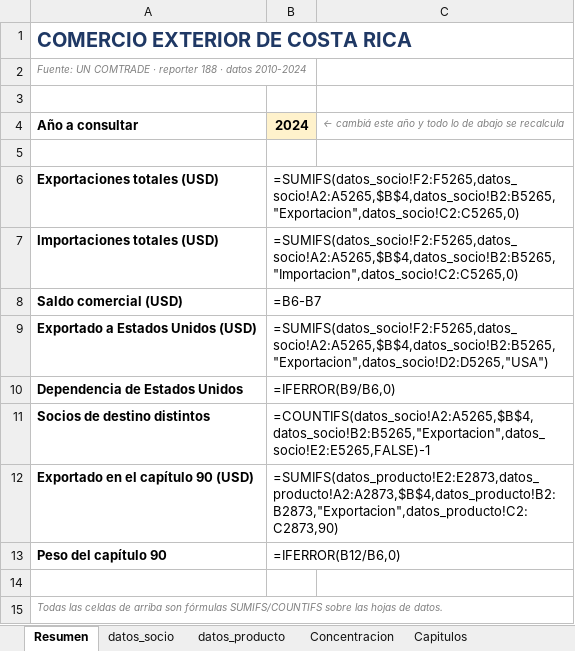
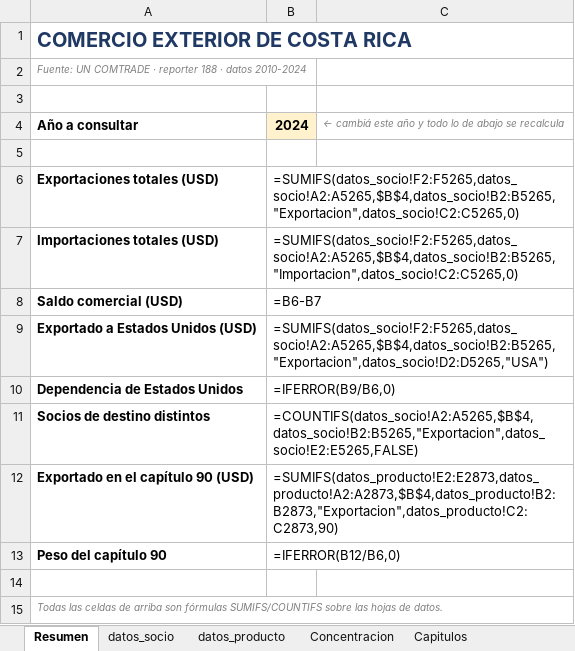
Before and after one commit to pabloguerrerocr/comercio-exterior-cr, an Excel workbook: Comercio_exterior_CR.xlsx, sheet Resumen, drawn as a sheet; values as stored, in another font and other column widths than the file's, no borders; formulas without a stored value are shown as written; the diff names each change by its address in the sheet, - before the commit and + after, or states it on an @@ line.

Commit message:
Corregir el conteo de socios del Excel, títulos y figuras; README en 2 minutos
- Excel: "Socios de destino distintos" restaba 1, pero "World" ya está
  marcado como agregado y no entra en el conteo. Mostraba 151 destinos en
  2024 en lugar de 152 (verificado recalculando el libro en LibreOffice).
- Figura 01: el título decía que la concentración "subió todos los años",
  pero el Herfindahl bajó en 2014 y 2017. La leyenda tapaba las líneas.
- Figura 02: nombres de capítulo en español y sin cortar a mitad de palabra.
- Figura 03: la etiqueta del déficit quedaba encima de la línea y decía
  "déficit -3.8".
- README en español e inglés: pregunta, respuesta corta, tres hallazgos
  verificados, datos, método y cómo correrlo. Se quita "un producto, a un
  país": los datos no cruzan producto con destino.
- requirements.txt, que no existía.

```diff
--- a/Comercio_exterior_CR.xlsx (sheet Resumen)
+++ b/Comercio_exterior_CR.xlsx (sheet Resumen)
-B11: =COUNTIFS(datos_socio!A2:A5265,$B$4,datos_socio!B2:B5265,"Exportacion",datos_socio!E2:E5265,FALSE)-1
+B11: =COUNTIFS(datos_socio!A2:A5265,$B$4,datos_socio!B2:B5265,"Exportacion",datos_socio!E2:E5265,FALSE)
```
Also changed, not shown: 8 other files.
